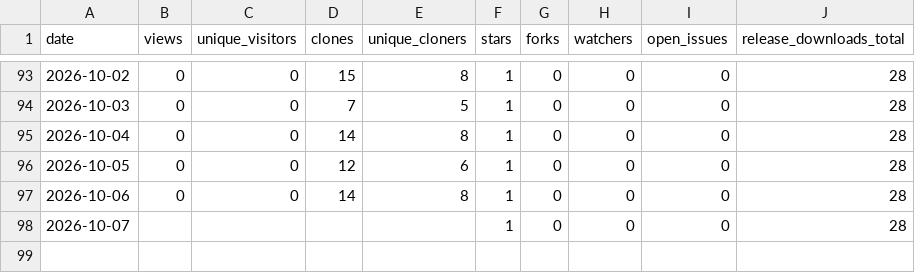
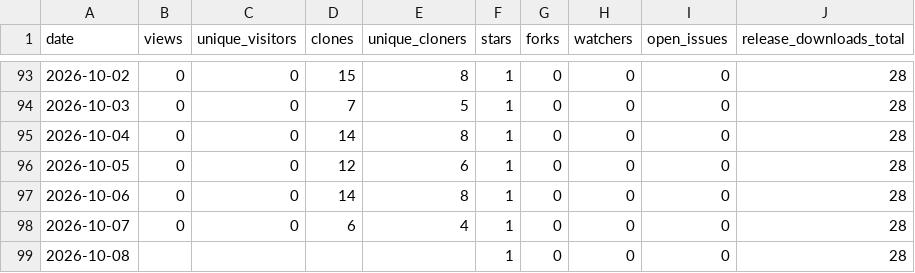
Before and after one commit to aadesh0706/DriveWise, a CSV file: stats/history.csv, drawn as a sheet; only a part is shown, gaps mark what is left out.

```diff
--- a/stats/history.csv
+++ b/stats/history.csv
@@ -97,2 +97,3 @@ date,views,unique_visitors,clones,unique_cloners,stars,forks,watchers,open_issue
 2026-10-06,0,0,14,8,1,0,0,0,28
-2026-10-07,,,,,1,0,0,0,28
+2026-10-07,0,0,6,4,1,0,0,0,28
+2026-10-08,,,,,1,0,0,0,28
```
Also changed, not shown: 2 other files.
